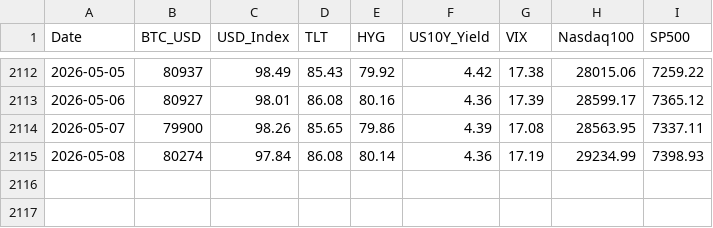
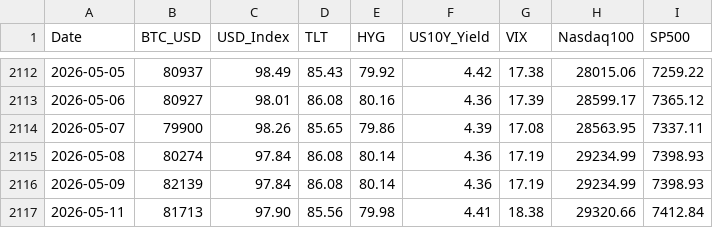
Before and after one commit to edwardchin811227/usmarket, a CSV file: data/8-factors.csv, drawn as a sheet; only a part is shown, gaps mark what is left out.

Commit message:
data: sync 8-factors 2026-05-12 - catch up missing May 11 data

```diff
--- a/data/8-factors.csv
+++ b/data/8-factors.csv
@@ -2115 +2115,3 @@ Date,BTC_USD,USD_Index,TLT,HYG,US10Y_Yield,VIX,Nasdaq100,SP500
 2026-05-08,80274,97.84,86.08,80.14,4.36,17.19,29234.99,7398.93
+2026-05-09,82139,97.84,86.08,80.14,4.36,17.19,29234.99,7398.93
+2026-05-11,81713,97.90,85.56,79.98,4.41,18.38,29320.66,7412.84
```
